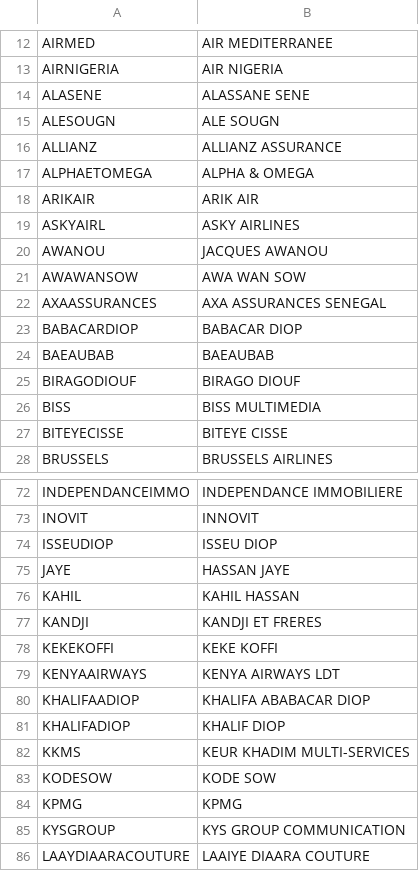
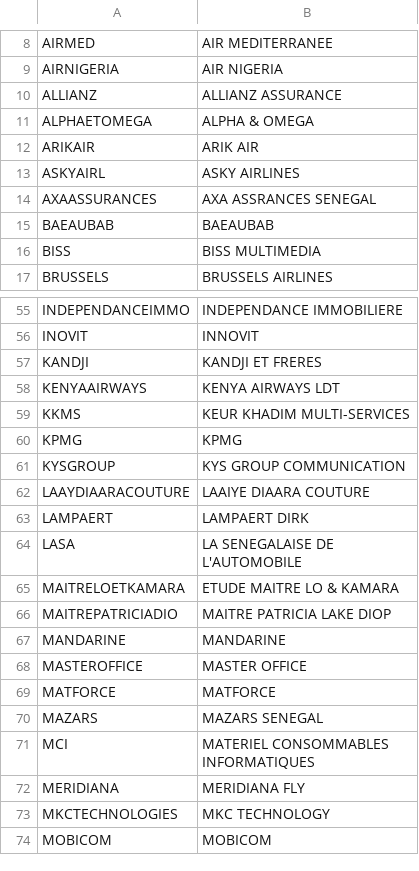
Before and after one commit to elwan/Python, a CSV file: compte_tiers.csv, drawn as a sheet; only a part is shown, gaps mark what is left out; the shorter side is filled out with more unchanged rows; the diff covers the shown part only.

Commit message:
Update compte_tiers.csv

```diff
--- a/compte_tiers.csv
+++ b/compte_tiers.csv
@@ -13,4 +9,2 @@ AIRMED,AIR MEDITERRANEE
 AIRNIGERIA,AIR NIGERIA
-ALASENE,ALASSANE SENE
-ALESOUGN,ALE SOUGN
 ALLIANZ,ALLIANZ ASSURANCE
@@ -19,10 +13,5 @@ ARIKAIR,ARIK AIR
 ASKYAIRL,ASKY AIRLINES
-AWANOU,JACQUES AWANOU
-AWAWANSOW,AWA WAN SOW
-AXAASSURANCES,AXA ASSURANCES SENEGAL
-BABACARDIOP,BABACAR DIOP
+AXAASSURANCES,AXA ASSRANCES SENEGAL
 BAEAUBAB,BAEAUBAB
-BIRAGODIOUF,BIRAGO DIOUF
 BISS,BISS MULTIMEDIA
-BITEYECISSE,BITEYE CISSE
 BRUSSELS,BRUSSELS AIRLINES
@@ -73,12 +56,5 @@ INDEPENDANCEIMMO,INDEPENDANCE IMMOBILIERE
 INOVIT,INNOVIT
-ISSEUDIOP,ISSEU DIOP
-JAYE,HASSAN JAYE
-KAHIL,KAHIL HASSAN
 KANDJI,KANDJI ET FRERES
-KEKEKOFFI,KEKE KOFFI
 KENYAAIRWAYS,KENYA AIRWAYS LDT
-KHALIFAADIOP,KHALIFA ABABACAR DIOP
-KHALIFADIOP,KHALIF DIOP
 KKMS,KEUR KHADIM MULTI-SERVICES
-KODESOW,KODE SOW
 KPMG,KPMG
```
Also changed, not shown: 23 removed rows elsewhere in this file.
